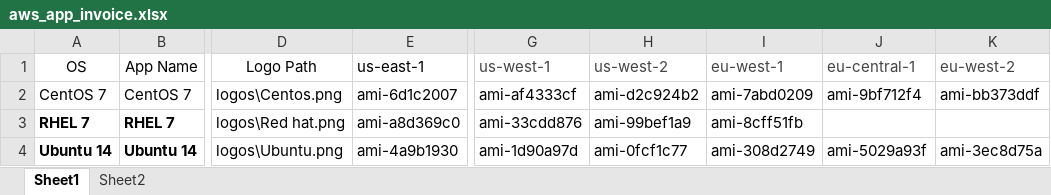
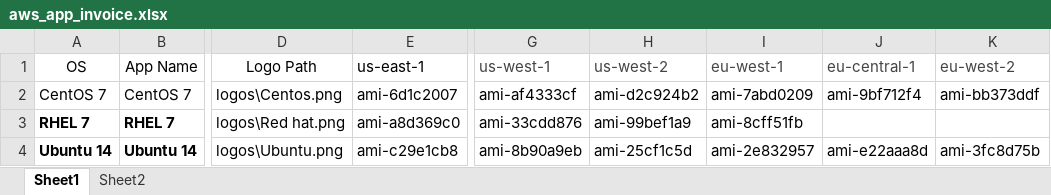
Before and after one commit to QualiSystems/app-starter-pack, an Excel workbook: src/regionify/invoices/aws_app_invoice.xlsx, sheet Sheet1, drawn as a sheet; only a part is shown, gaps mark what is left out; values as stored, in another font and other column widths than the file's, no borders; the diff names each change by its address in the sheet, - before the commit and + after, or states it on an @@ line.

```diff
--- a/src/regionify/invoices/aws_app_invoice.xlsx (sheet Sheet1)
+++ b/src/regionify/invoices/aws_app_invoice.xlsx (sheet Sheet1)
-E4 (us-east-1): ami-4a9b1930
+E4 (us-east-1): ami-c29e1cb8
-G4 (us-west-1): ami-1d90a97d
+G4 (us-west-1): ami-8b90a9eb
-H4 (us-west-2): ami-0fcf1c77
+H4 (us-west-2): ami-25cf1c5d
-I4 (eu-west-1): ami-308d2749
+I4 (eu-west-1): ami-2e832957
-J4 (eu-central-1): ami-5029a93f
+J4 (eu-central-1): ami-e22aaa8d
-K4 (eu-west-2): ami-3ec8d75a
+K4 (eu-west-2): ami-3fc8d75b
```
Also changed, not shown: 6 other files.
